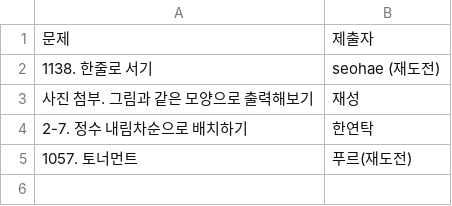
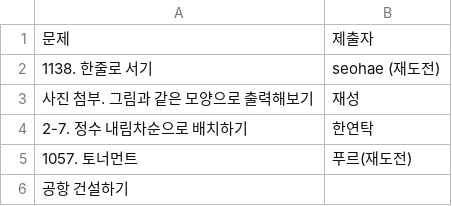
Before and after one commit to specialkong/chodev, a CSV file: algorithm/solution/6rd_solution_list.csv, drawn as a sheet.

```diff
--- a/algorithm/solution/6rd_solution_list.csv
+++ b/algorithm/solution/6rd_solution_list.csv
@@ -5 +5,2 @@
 1057. 토너먼트,푸르(재도전)
+공항 건설하기
```
Also changed, not shown: algorithm/solution/total_solution_list.csv.
